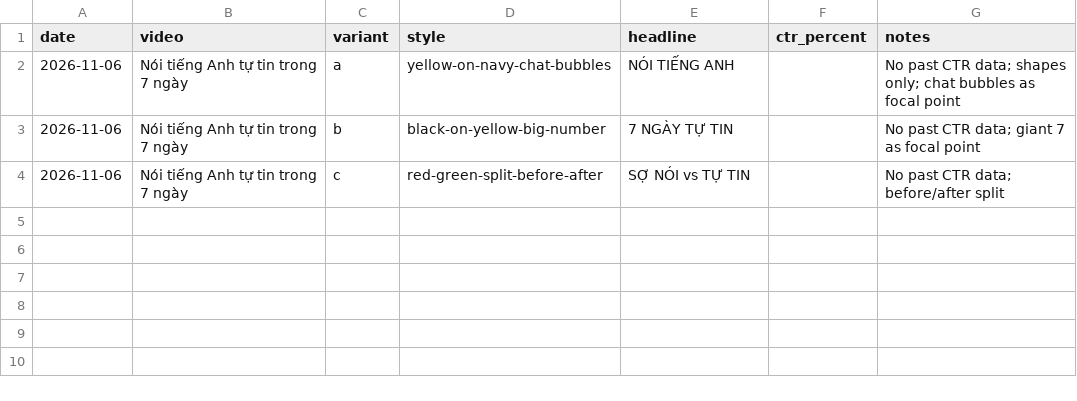
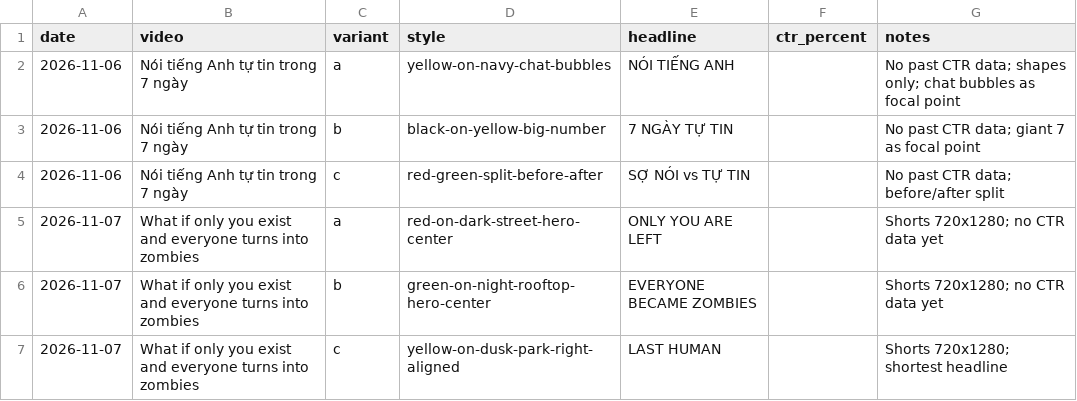
Before and after one commit to huybq002/video-resources, a CSV file: data/thumbnail-results.csv, drawn as a sheet; the diff names each change by its address in the sheet, - before the commit and + after, or states it on an @@ line.

```diff
--- a/data/thumbnail-results.csv
+++ b/data/thumbnail-results.csv
+row 5: 2026-11-07 | What if only you exist and everyone turns into zombies | a | red-on-dark-street-hero-center | ONLY YOU ARE LEFT |  | Shorts 720x1280; no CTR data yet
+row 6: 2026-11-07 | What if only you exist and everyone turns into zombies | b | green-on-night-rooftop-hero-center | EVERYONE BECAME ZOMBIES |  | Shorts 720x1280; no CTR data yet
+row 7: 2026-11-07 | What if only you exist and everyone turns into zombies | c | yellow-on-dusk-park-right-aligned | LAST HUMAN |  | Shorts 720x1280; shortest headline
```
Also changed, not shown: 10 other files.
